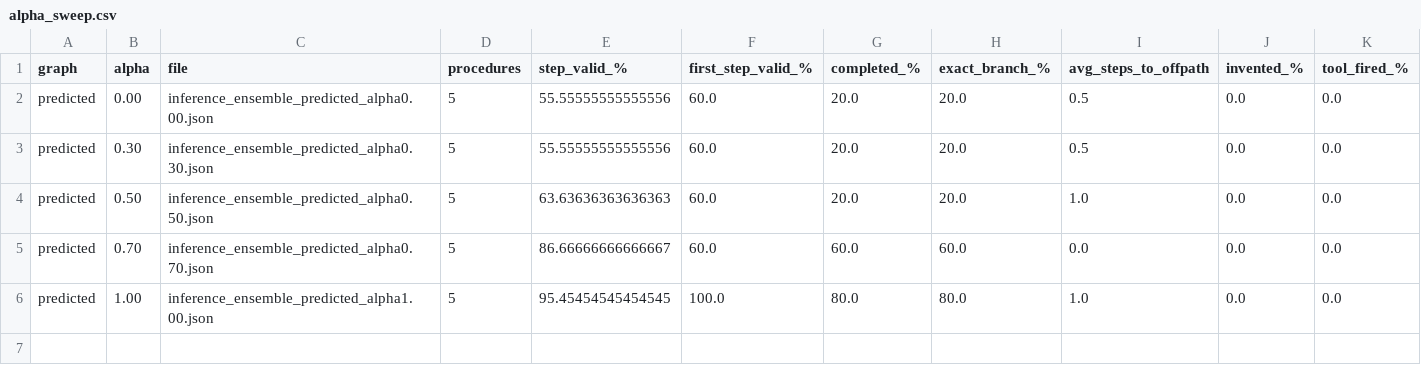
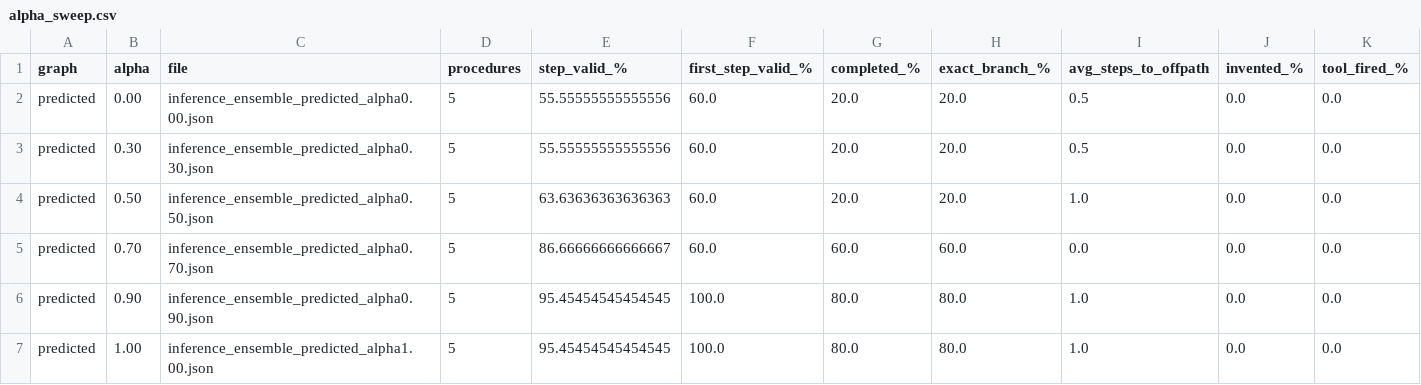
Before and after one commit to alexbalan08/Extracting-Procedural-Workflows-and-Building-Process-Supervision-Data-for-Training-Small-LLM-Agents-, a CSV file: Agent_testing/results/alpha_sweep.csv, drawn as a sheet.

Commit message:
added results json from openai model

```diff
--- a/Agent_testing/results/alpha_sweep.csv
+++ b/Agent_testing/results/alpha_sweep.csv
@@ -5,2 +5,3 @@ predicted,0.50,inference_ensemble_predicted_alpha0.50.json,5,63.63636363636363,6
 predicted,0.70,inference_ensemble_predicted_alpha0.70.json,5,86.66666666666667,60.0,60.0,60.0,0.0,0.0,0.0
+predicted,0.90,inference_ensemble_predicted_alpha0.90.json,5,95.45454545454545,100.0,80.0,80.0,1.0,0.0,0.0
 predicted,1.00,inference_ensemble_predicted_alpha1.00.json,5,95.45454545454545,100.0,80.0,80.0,1.0,0.0,0.0
```
Also changed, not shown: Agent_testing/results/metrics.csv, 6 other files.
